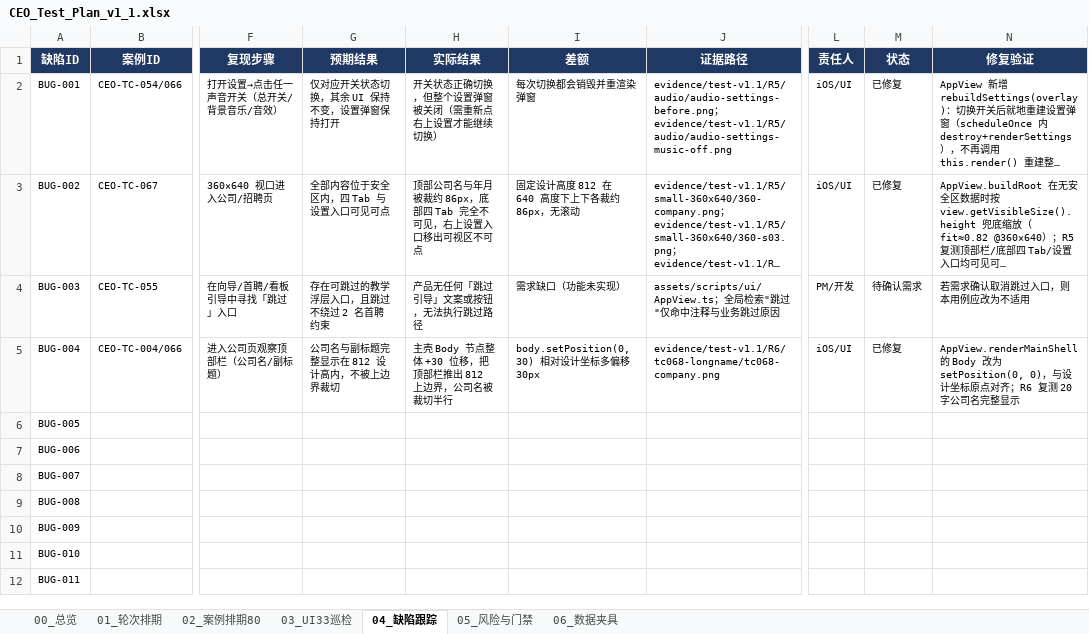
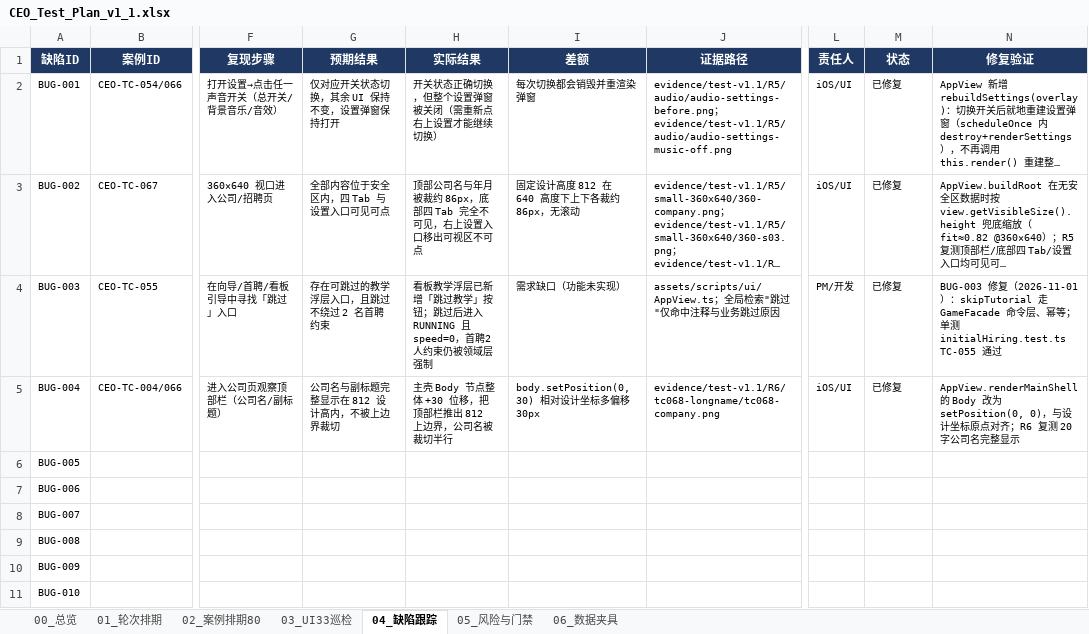
Before and after one commit to vinkinyyx/i-am-ceo, an Excel workbook: docs/CEO_Test_Release_v1_1/CEO_Test_Plan_v1_1.xlsx, sheet 04_缺陷跟踪, drawn as a sheet; only a part is shown, gaps mark what is left out; the shorter side is filled out with more unchanged rows; long unchanged cells end in …; values as stored, in another font and other column widths than the file's, no borders; the diff names each change by its address in the sheet, - before the commit and + after, or states it on an @@ line.

Commit message:
feat: 补齐「跳过教学」入口闭环 BUG-003/TC-055
看板教学浮层新增「跳过教学」按钮：领域层新增 skipTutorial（GameFacade 命令层、幂等、强制首聘2人约束、跳过后 RUNNING+暂停），单测 initialHiring TC-055 覆盖；自动化 205 用例全绿。测试文档同步：80 案例 PASS 75/FAIL 0/BLOCKED 5。

```diff
--- a/docs/CEO_Test_Release_v1_1/CEO_Test_Plan_v1_1.xlsx (sheet 04_缺陷跟踪)
+++ b/docs/CEO_Test_Release_v1_1/CEO_Test_Plan_v1_1.xlsx (sheet 04_缺陷跟踪)
-H4 (实际结果): 产品无任何「跳过引导」文案或按钮，无法执行跳过路径
+H4 (实际结果): 看板教学浮层已新增「跳过教学」按钮；跳过后进入 RUNNING 且 speed=0，首聘2人约束仍被领域层强制
-M4 (状态): 待确认需求
+M4 (状态): 已修复
-N4 (修复验证): 若需求确认取消跳过入口，则本用例应改为不适用
+N4 (修复验证): BUG-003 修复（2026-11-01）：skipTutorial 走 GameFacade 命令层、幂等；单测 initialHiring.test.ts TC-055 通过
```
Also changed, not shown: sheet 02_案例排期80, sheet 00_总览, 7 other files.
